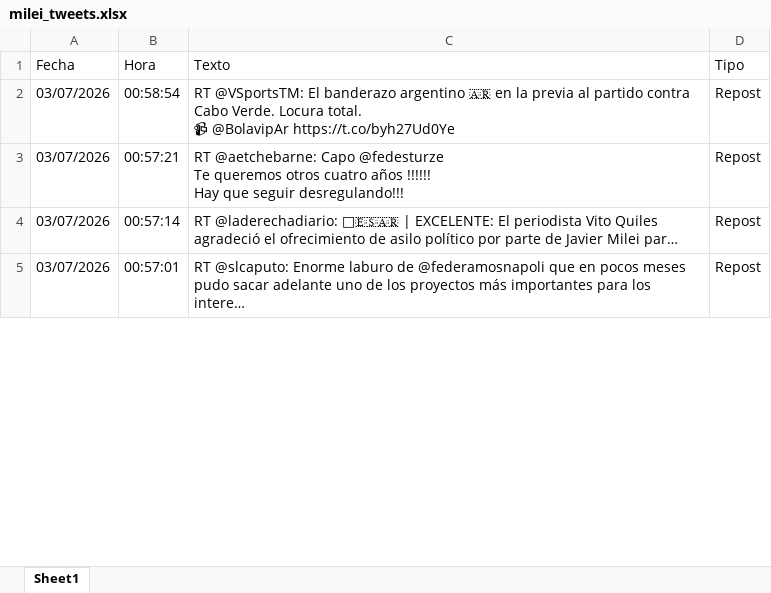
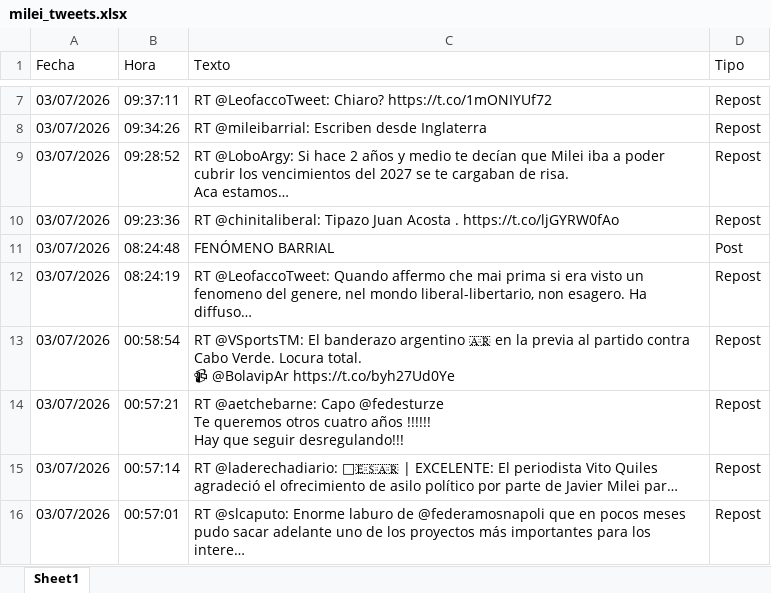
Before and after one commit to FUranga/x-milei, an Excel workbook: docs/data/milei_tweets.xlsx, sheet Sheet1, drawn as a sheet; only a part is shown, gaps mark what is left out; values as stored, in another font and other column widths than the file's, no borders; ↵ is a line break in a cell; the diff covers the shown part only; the diff names each change by its address in the sheet, - before the commit and + after, or states it on an @@ line.

```diff
--- a/docs/data/milei_tweets.xlsx (sheet Sheet1)
+++ b/docs/data/milei_tweets.xlsx (sheet Sheet1)
+row 7: 03/07/2026 | 09:37:11 | RT @LeofaccoTweet: Chiaro? https://t.co/1mONIYUf72 | Repost
+row 8: 03/07/2026 | 09:34:26 | RT @mileibarrial: Escriben desde Inglaterra | Repost
+row 9: 03/07/2026 | 09:28:52 | RT @LoboArgy: Si hace 2 años y medio te decían que Milei iba a poder cubrir los vencimientos del 2027 se te cargaban de risa. ↵ Aca estamos… | Repost
+row 10: 03/07/2026 | 09:23:36 | RT @chinitaliberal: Tipazo Juan Acosta . https://t.co/ljGYRW0fAo | Repost
+row 11: 03/07/2026 | 08:24:48 | FENÓMENO BARRIAL | Post
+row 12: 03/07/2026 | 08:24:19 | RT @LeofaccoTweet: Quando affermo che mai prima si era visto un fenomeno del genere, nel mondo liberal-libertario, non esagero. Ha diffuso… | Repost
```
Also changed, not shown: 5 added rows and 3 moved rows elsewhere in this sheet, data/milei_tweets.xlsx, 7 other files.
